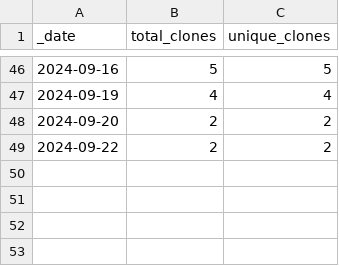
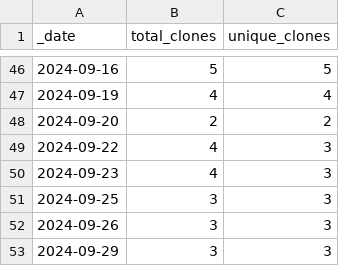
Before and after one commit to ansible-middleware/amq_streams, a CSV file: traffic/clones.csv, drawn as a sheet; only a part is shown, gaps mark what is left out.

```diff
--- a/traffic/clones.csv
+++ b/traffic/clones.csv
@@ -48,2 +48,6 @@ _date,total_clones,unique_clones
 2024-09-20,2,2
-2024-09-22,2,2
+2024-09-22,4,3
+2024-09-23,4,3
+2024-09-25,3,3
+2024-09-26,3,3
+2024-09-29,3,3
```
Also changed, not shown: traffic/views.csv, 1 other file.
